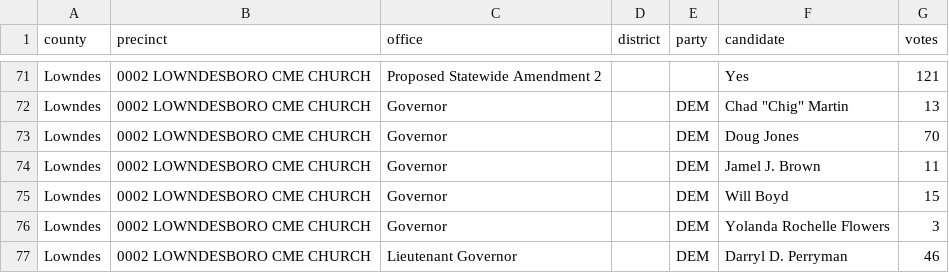
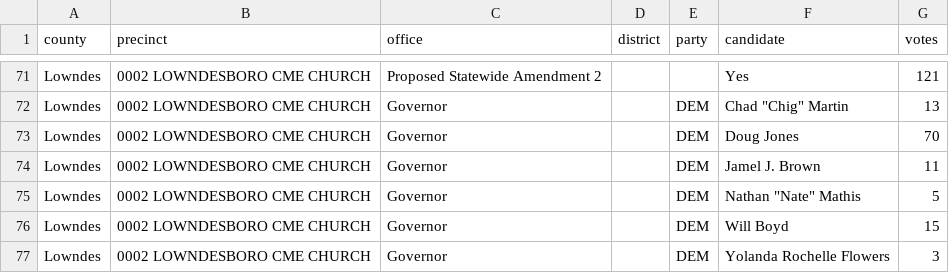
Before and after one commit to openelections/openelections-data-al, a CSV file: 2026/counties/20260519__al__primary__lowndes__precinct.csv, drawn as a sheet; only a part is shown, gaps mark what is left out; the shorter side is filled out with more unchanged rows; the diff names each change by its address in the sheet, - before the commit and + after, or states it on an @@ line.

```diff
--- a/2026/counties/20260519__al__primary__lowndes__precinct.csv
+++ b/2026/counties/20260519__al__primary__lowndes__precinct.csv
+row 75: Lowndes | 0002 LOWNDESBORO CME CHURCH | Governor |  | DEM | Nathan "Nate" Mathis | 5
```
Also changed, not shown: 2026/counties/20260519__al__primary__lamar__precinct.csv, 1 other file.
